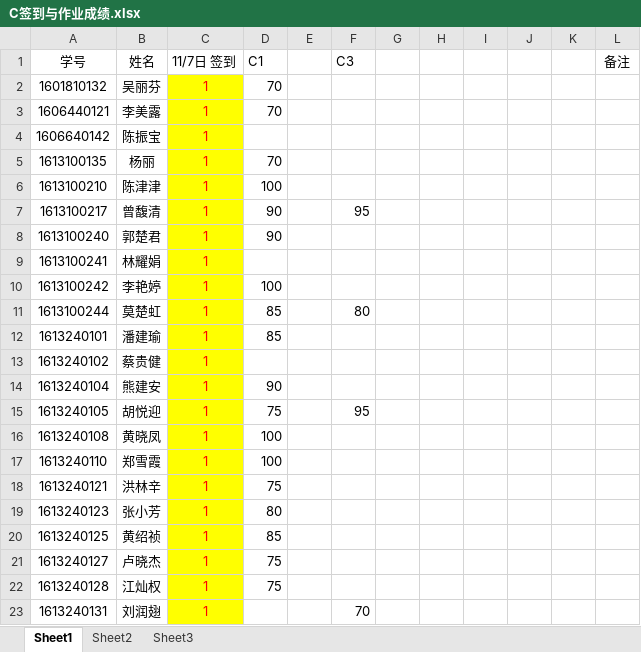
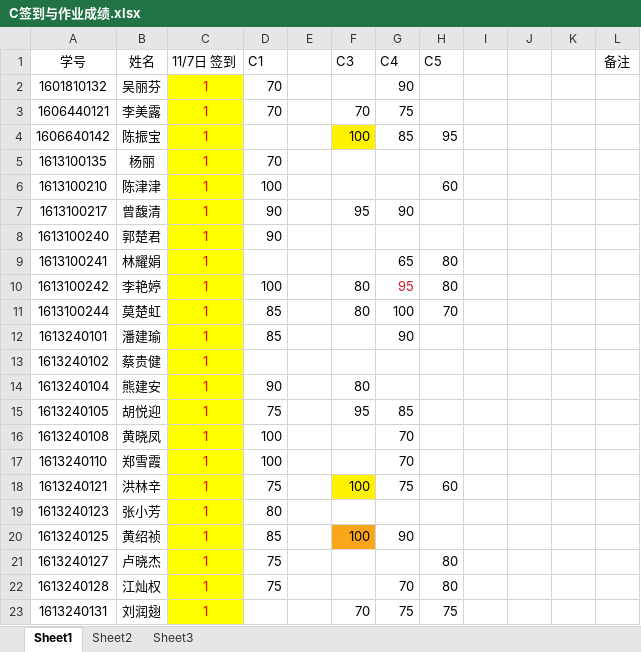
Before and after one commit to hilhert/c_course_jupyter, an Excel workbook: Resources/C签到与作业成绩.xlsx, sheet Sheet1, drawn as a sheet; only a part is shown; values as stored, in another font and other column widths than the file's, no borders; the diff covers the shown part only; the diff names each change by its address in the sheet, - before the commit and + after, or states it on an @@ line.

```diff
--- a/Resources/C签到与作业成绩.xlsx (sheet Sheet1)
+++ b/Resources/C签到与作业成绩.xlsx (sheet Sheet1)
-G1: (empty)
+G1: C4
-H1: (empty)
+H1: C5
-G2 (C4): (empty)
+G2 (C4): 90
-F3 (C3): (empty)
+F3 (C3): 70
-G3 (C4): (empty)
+G3 (C4): 75
-F4 (C3): (empty)
+F4 (C3): 100
-F4 fill: none
+F4 fill: #FFF200
-G4 (C4): (empty)
+G4 (C4): 85
-H4 (C5): (empty)
+H4 (C5): 95
-H6 (C5): (empty)
+H6 (C5): 60
-G7 (C4): (empty)
+G7 (C4): 90
-G9 (C4): (empty)
+G9 (C4): 65
-H9:H10 (C5): (empty)
+H9:H10 (C5): 80
-F10 (C3): (empty)
+F10 (C3): 80
-G10 (C4): (empty)
+G10 (C4): 95
-G11 (C4): (empty)
+G11 (C4): 100
-H11 (C5): (empty)
+H11 (C5): 70
-G12 (C4): (empty)
+G12 (C4): 90
-F14 (C3): (empty)
+F14 (C3): 80
-G15 (C4): (empty)
+G15 (C4): 85
-G16:G17 (C4): (empty)
+G16:G17 (C4): 70
-F18 (C3): (empty)
+F18 (C3): 100
-F18 fill: none
+F18 fill: #FFF200
-G18 (C4): (empty)
+G18 (C4): 75
-H18 (C5): (empty)
+H18 (C5): 60
-F20 (C3): (empty)
+F20 (C3): 100
-F20 fill: none
+F20 fill: #FAA61A
-G20 (C4): (empty)
+G20 (C4): 90
-H21:H22 (C5): (empty)
+H21:H22 (C5): 80
-G22 (C4): (empty)
+G22 (C4): 70
-G23 (C4): (empty)
+G23 (C4): 75
-H23 (C5): (empty)
+H23 (C5): 75
```
Also changed, not shown: 30 edited cells and cell formats elsewhere in this sheet, 5 other files.
